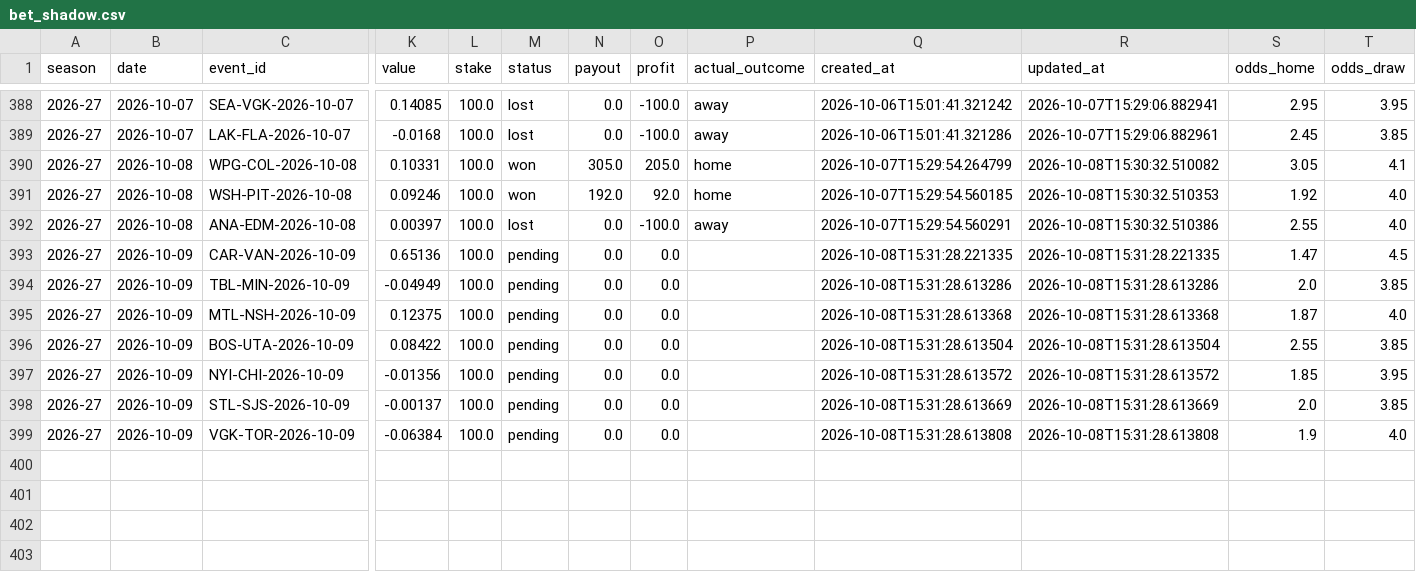
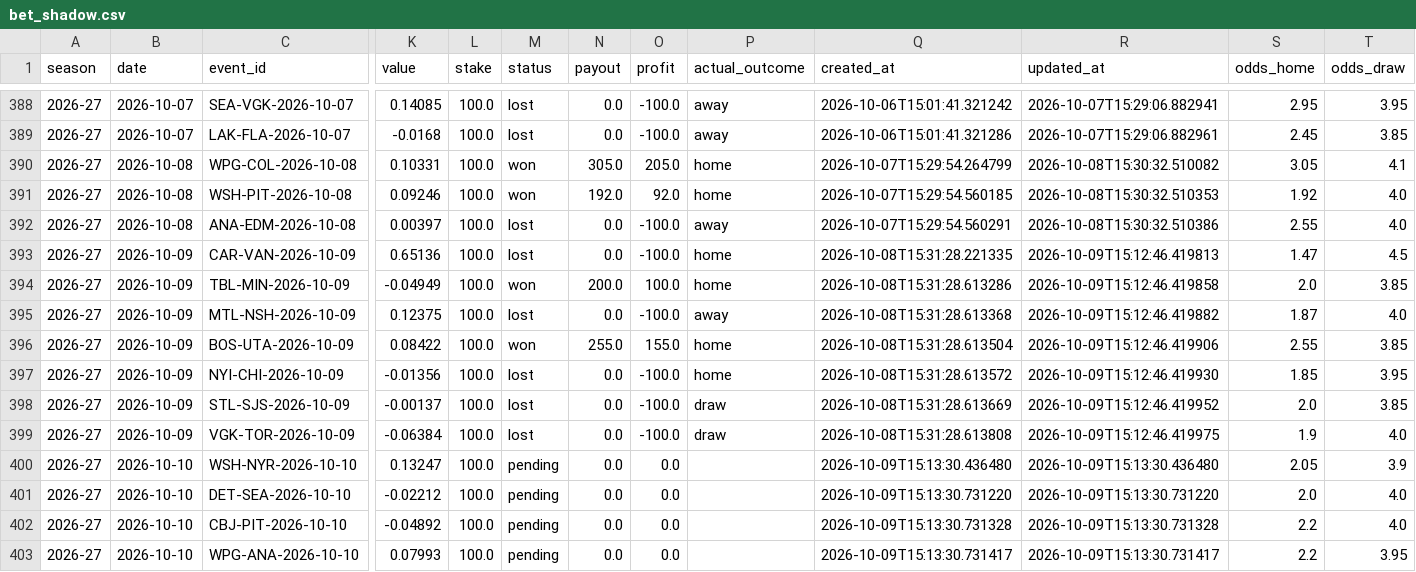
Before and after one commit to egeiran/NHL-ML-Prediction-Model, a CSV file: NHL/data/bet_shadow.csv, drawn as a sheet; only a part is shown, gaps mark what is left out; rows hold the shown columns only; the diff names each change by its address in the sheet, - before the commit and + after, or states it on an @@ line.

```diff
--- a/NHL/data/bet_shadow.csv
+++ b/NHL/data/bet_shadow.csv
-M393 (status): pending
+M393 (status): lost
-O393 (profit): 0.0
+O393 (profit): -100.0
-P393:P394 (actual_outcome): (empty)
+P393:P394 (actual_outcome): home
-R393 (updated_at): 2026-10-08T15:31:28.221335
+R393 (updated_at): 2026-10-09T15:12:46.419813
-M394 (status): pending
+M394 (status): won
-N394 (payout): 0.0
+N394 (payout): 200.0
-O394 (profit): 0.0
+O394 (profit): 100.0
-R394 (updated_at): 2026-10-08T15:31:28.613286
+R394 (updated_at): 2026-10-09T15:12:46.419858
-M395 (status): pending
+M395 (status): lost
-O395 (profit): 0.0
+O395 (profit): -100.0
-P395 (actual_outcome): (empty)
+P395 (actual_outcome): away
-R395 (updated_at): 2026-10-08T15:31:28.613368
+R395 (updated_at): 2026-10-09T15:12:46.419882
-M396 (status): pending
+M396 (status): won
-N396 (payout): 0.0
+N396 (payout): 255.0
-O396 (profit): 0.0
+O396 (profit): 155.0
-P396:P397 (actual_outcome): (empty)
+P396:P397 (actual_outcome): home
-R396 (updated_at): 2026-10-08T15:31:28.613504
+R396 (updated_at): 2026-10-09T15:12:46.419906
-M397:M399 (status): pending
+M397:M399 (status): lost
-O397:O399 (profit): 0.0
+O397:O399 (profit): -100.0
-R397 (updated_at): 2026-10-08T15:31:28.613572
+R397 (updated_at): 2026-10-09T15:12:46.419930
-P398:P399 (actual_outcome): (empty)
+P398:P399 (actual_outcome): draw
-R398 (updated_at): 2026-10-08T15:31:28.613669
+R398 (updated_at): 2026-10-09T15:12:46.419952
-R399 (updated_at): 2026-10-08T15:31:28.613808
+R399 (updated_at): 2026-10-09T15:12:46.419975
+row 400: 2026-27 | 2026-10-10 | WSH-NYR-2026-10-10 | 0.13247 | 100.0 | pending | 0.0 | 0.0 |  | 2026-10-09T15:13:30.436480 | 2026-10-09T15:13:30.436480 | 2.05 | 3.9
+row 401: 2026-27 | 2026-10-10 | DET-SEA-2026-10-10 | -0.02212 | 100.0 | pending | 0.0 | 0.0 |  | 2026-10-09T15:13:30.731220 | 2026-10-09T15:13:30.731220 | 2.0 | 4.0
+row 402: 2026-27 | 2026-10-10 | CBJ-PIT-2026-10-10 | -0.04892 | 100.0 | pending | 0.0 | 0.0 |  | 2026-10-09T15:13:30.731328 | 2026-10-09T15:13:30.731328 | 2.2 | 4.0
+row 403: 2026-27 | 2026-10-10 | WPG-ANA-2026-10-10 | 0.07993 | 100.0 | pending | 0.0 | 0.0 |  | 2026-10-09T15:13:30.731417 | 2026-10-09T15:13:30.731417 | 2.2 | 3.95
```
Also changed, not shown: NHL/data/bet_history.csv, 12 other files.
